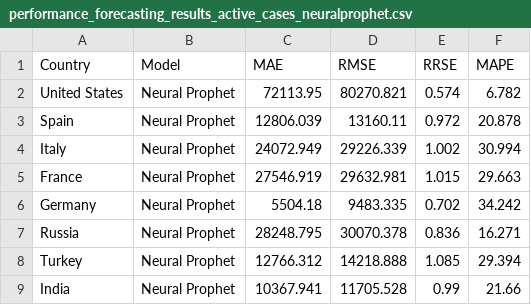
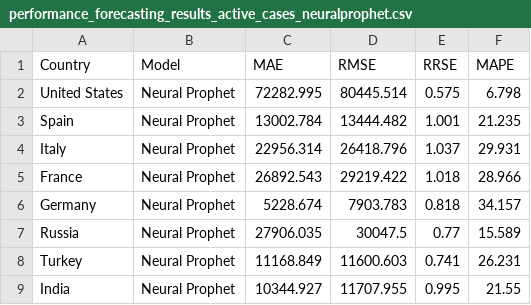
Before and after one commit to neuralmaticv/dsa-project_time-series-forecasting, a CSV file: data/performance_forecasting_results_active_cases_neuralprophet.csv, drawn as a sheet.

```diff
--- a/data/performance_forecasting_results_active_cases_neuralprophet.csv
+++ b/data/performance_forecasting_results_active_cases_neuralprophet.csv
@@ -1,9 +1,9 @@
 Country,Model,MAE,RMSE,RRSE,MAPE
-United States,Neural Prophet,72113.95,80270.821,0.574,6.782
-Spain,Neural Prophet,12806.039,13160.11,0.972,20.878
-Italy,Neural Prophet,24072.949,29226.339,1.002,30.994
-France,Neural Prophet,27546.919,29632.981,1.015,29.663
-Germany,Neural Prophet,5504.18,9483.335,0.702,34.242
-Russia,Neural Prophet,28248.795,30070.378,0.836,16.271
-Turkey,Neural Prophet,12766.312,14218.888,1.085,29.394
-India,Neural Prophet,10367.941,11705.528,0.99,21.66
+United States,Neural Prophet,72282.995,80445.514,0.575,6.798
+Spain,Neural Prophet,13002.784,13444.482,1.001,21.235
+Italy,Neural Prophet,22956.314,26418.796,1.037,29.931
+France,Neural Prophet,26892.543,29219.422,1.018,28.966
+Germany,Neural Prophet,5228.674,7903.783,0.818,34.157
+Russia,Neural Prophet,27906.035,30047.5,0.77,15.589
+Turkey,Neural Prophet,11168.849,11600.603,0.741,26.231
+India,Neural Prophet,10344.927,11707.955,0.995,21.55
```
Also changed, not shown: data/performance_forecasting_results_confirmed_cases_neuralprophet.csv, data/performance_forecasting_results_death_cases_neuralprophet.csv, 1 other file.
